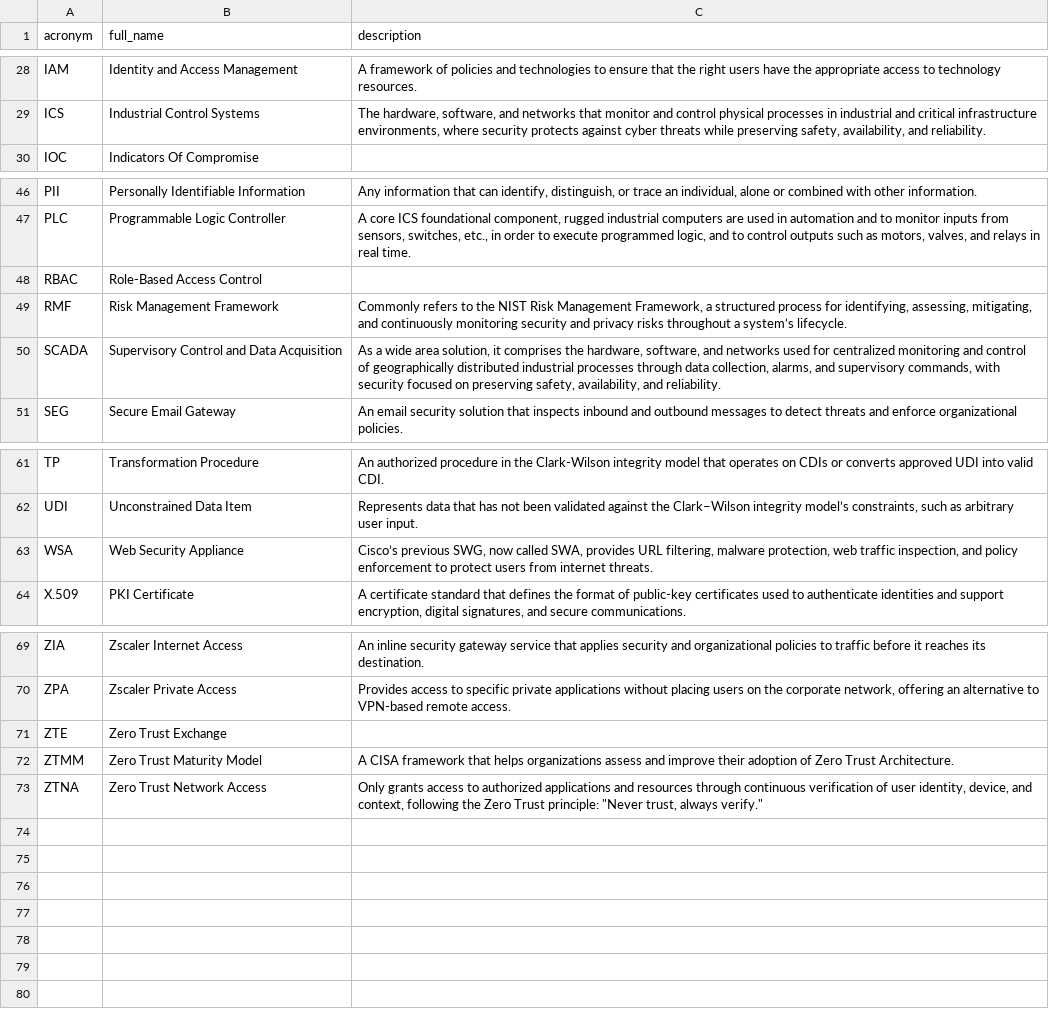
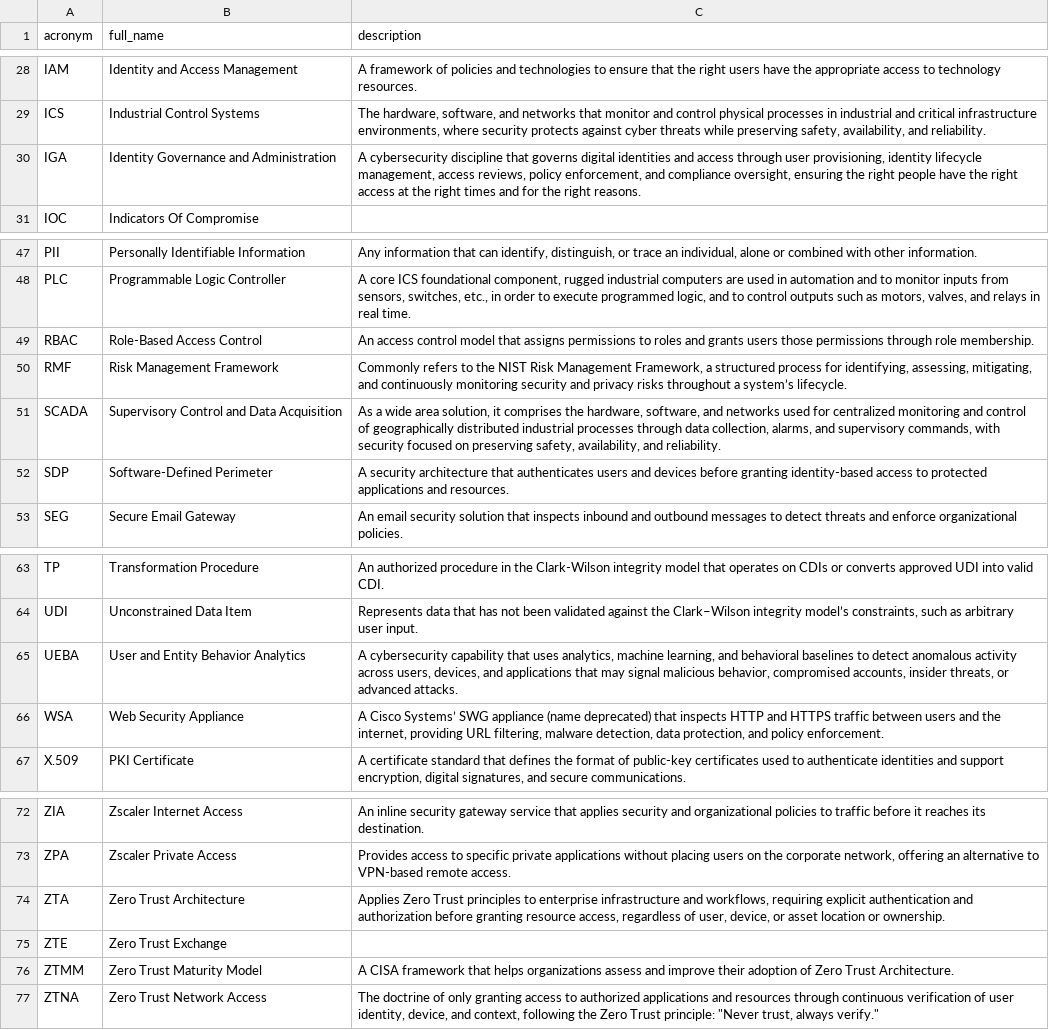
Before and after one commit to NoelStanfordOveson/mezmerize, a CSV file: data/cybersecurity.csv, drawn as a sheet; only a part is shown, gaps mark what is left out.

Commit message:
data file updates

```diff
--- a/data/cybersecurity.csv
+++ b/data/cybersecurity.csv
@@ -29,2 +29,3 @@ IAM,Identity and Access Management,A framework of policies and technologies to e
 ICS,Industrial Control Systems,"The hardware, software, and networks that monitor and control physical processes in industrial and critical infrastructure environments, where security protects against cyber threats while preserving safety, availability, and reliability."
+IGA,Identity Governance and Administration,"A cybersecurity discipline that governs digital identities and access through user provisioning, identity lifecycle management, access reviews, policy enforcement, and compliance oversight, ensuring the right people have the right access at the right times and for the right reasons."
 IOC,Indicators Of Compromise,
@@ -47,5 +48,6 @@ PII,Personally Identifiable Information,"Any information that can identify, dist
 PLC,Programmable Logic Controller,"A core ICS foundational component, rugged industrial computers are used in automation and to monitor inputs from sensors, switches, etc., in order to execute programmed logic, and to control outputs such as motors, valves, and relays in real time."
-RBAC,Role-Based Access Control,
+RBAC,Role-Based Access Control,An access control model that assigns permissions to roles and grants users those permissions through role membership.
 RMF,Risk Management Framework,"Commonly refers to the NIST Risk Management Framework, a structured process for identifying, assessing, mitigating, and continuously monitoring security and privacy risks throughout a system’s lifecycle."
 SCADA,Supervisory Control and Data Acquisition,"As a wide area solution, it comprises the hardware, software, and networks used for centralized monitoring and control of geographically distributed industrial processes through data collection, alarms, and supervisory commands, with security focused on preserving safety, availability, and reliability."
+SDP,Software-Defined Perimeter,A security architecture that authenticates users and devices before granting identity-based access to protected applications and resources.
 SEG,Secure Email Gateway,An email security solution that inspects inbound and outbound messages to detect threats and enforce organizational policies.
@@ -62,3 +64,4 @@ TP,Transformation Procedure,An authorized procedure in the Clark-Wilson integrit
 UDI,Unconstrained Data Item,"Represents data that has not been validated against the Clark–Wilson integrity model’s constraints, such as arbitrary user input."
-WSA,Web Security Appliance,"Cisco’s previous SWG, now called SWA, provides URL filtering, malware protection, web traffic inspection, and policy enforcement to protect users from internet threats."
+UEBA,User and Entity Behavior Analytics,"A cybersecurity capability that uses analytics, machine learning, and behavioral baselines to detect anomalous activity across users, devices, and applications that may signal malicious behavior, compromised accounts, insider threats, or advanced attacks."
+WSA,Web Security Appliance,"A Cisco Systems’ SWG appliance (name deprecated) that inspects HTTP and HTTPS traffic between users and the internet, providing URL filtering, malware detection, data protection, and policy enforcement."
 X.509,PKI Certificate,"A certificate standard that defines the format of public-key certificates used to authenticate identities and support encryption, digital signatures, and secure communications."
@@ -70,4 +73,5 @@ ZIA,Zscaler Internet Access,An inline security gateway service that applies secu
 ZPA,Zscaler Private Access,"Provides access to specific private applications without placing users on the corporate network, offering an alternative to VPN-based remote access."
+ZTA,Zero Trust Architecture,"Applies Zero Trust principles to enterprise infrastructure and workflows, requiring explicit authentication and authorization before granting resource access, regardless of user, device, or asset location or ownership."
 ZTE,Zero Trust Exchange,
 ZTMM,Zero Trust Maturity Model,A CISA framework that helps organizations assess and improve their adoption of Zero Trust Architecture.
-ZTNA,Zero Trust Network Access,"Only grants access to authorized applications and resources through continuous verification of user identity, device, and context, following the Zero Trust principle: ""Never trust, always verify."""
+ZTNA,Zero Trust Network Access,"The doctrine of only granting access to authorized applications and resources through continuous verification of user identity, device, and context, following the Zero Trust principle: ""Never trust, always verify."""
```
Also changed, not shown: data/devsecops.csv, data/is_engineering.csv, 1 other file.
